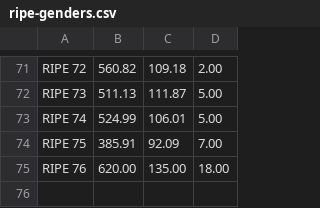
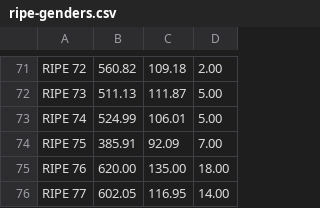
Before and after one commit to shane-kerr/ripemtggender, a CSV file: ripe-genders.csv, drawn as a sheet; only a part is shown, gaps mark what is left out.

Commit message:
Updated for RIPE 77

```diff
--- a/ripe-genders.csv
+++ b/ripe-genders.csv
@@ -75 +75,2 @@
 "RIPE 76","620.00","135.00","18.00"
+"RIPE 77","602.05","116.95","14.00"
```
Also changed, not shown: 1 other file.
